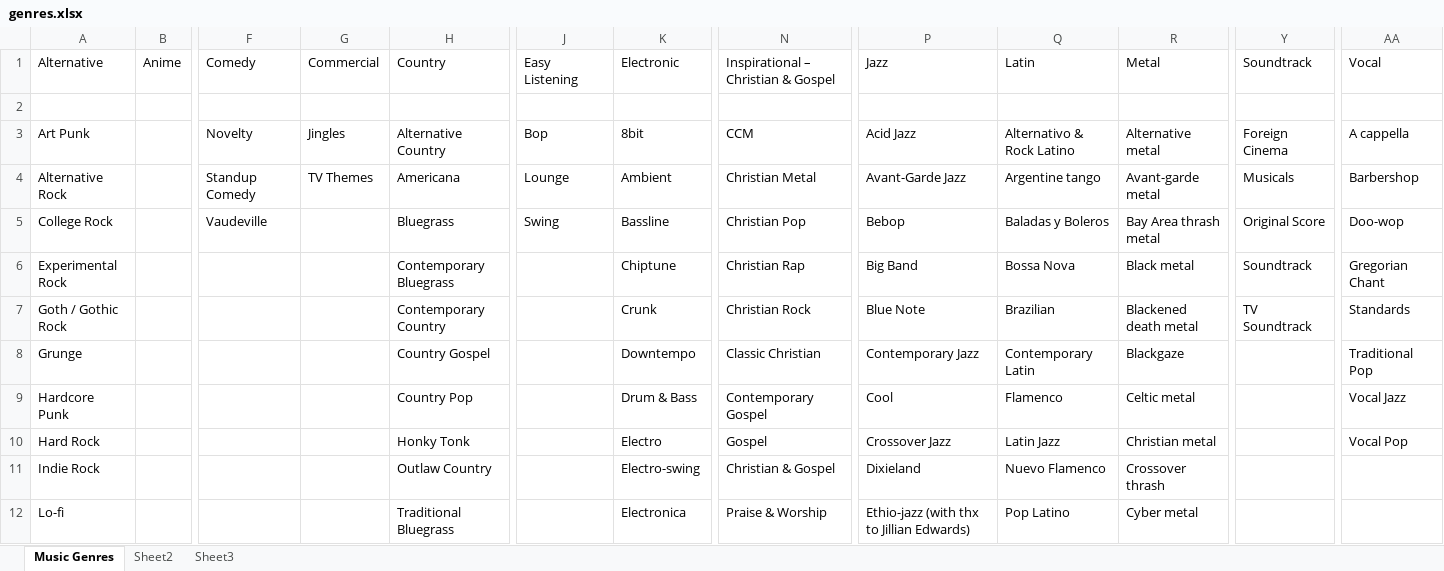
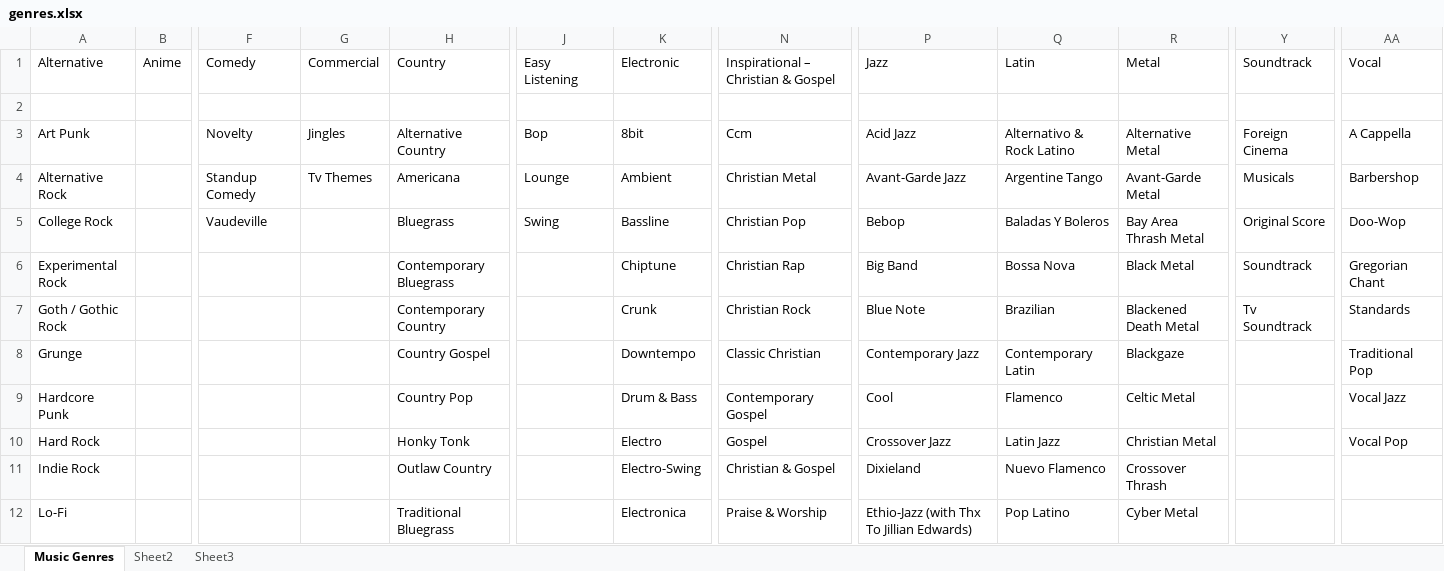
Before and after one commit to sloba88/jamwithme, an Excel workbook: data/genres.xlsx, sheet Music Genres, drawn as a sheet; only a part is shown, gaps mark what is left out; values as stored, in another font and other column widths than the file's, no borders; the diff covers the shown part only; the diff names each change by its address in the sheet, - before the commit and + after, or states it on an @@ line.

Commit message:
new genres import and order

```diff
--- a/data/genres.xlsx (sheet Music Genres)
+++ b/data/genres.xlsx (sheet Music Genres)
-N3: CCM
+N3: Ccm
-R3: Alternative metal
+R3: Alternative Metal
-AA3: A cappella
+AA3: A Cappella
-G4: TV Themes
+G4: Tv Themes
-Q4: Argentine tango
+Q4: Argentine Tango
-R4: Avant-garde metal
+R4: Avant-Garde Metal
-Q5: Baladas y Boleros
+Q5: Baladas Y Boleros
-R5: Bay Area thrash metal
+R5: Bay Area Thrash Metal
-AA5: Doo-wop
+AA5: Doo-Wop
-R6: Black metal
+R6: Black Metal
-R7: Blackened death metal
+R7: Blackened Death Metal
-Y7: TV Soundtrack
+Y7: Tv Soundtrack
-R9: Celtic metal
+R9: Celtic Metal
-R10: Christian metal
+R10: Christian Metal
-K11: Electro-swing
+K11: Electro-Swing
-R11: Crossover thrash
+R11: Crossover Thrash
-A12: Lo-fi
+A12: Lo-Fi
-P12: Ethio-jazz (with thx to Jillian Edwards)
+P12: Ethio-Jazz (with Thx To Jillian Edwards)
-R12: Cyber metal
+R12: Cyber Metal
```
Also changed, not shown: 43 edited cells elsewhere in this sheet, 2 other files.
